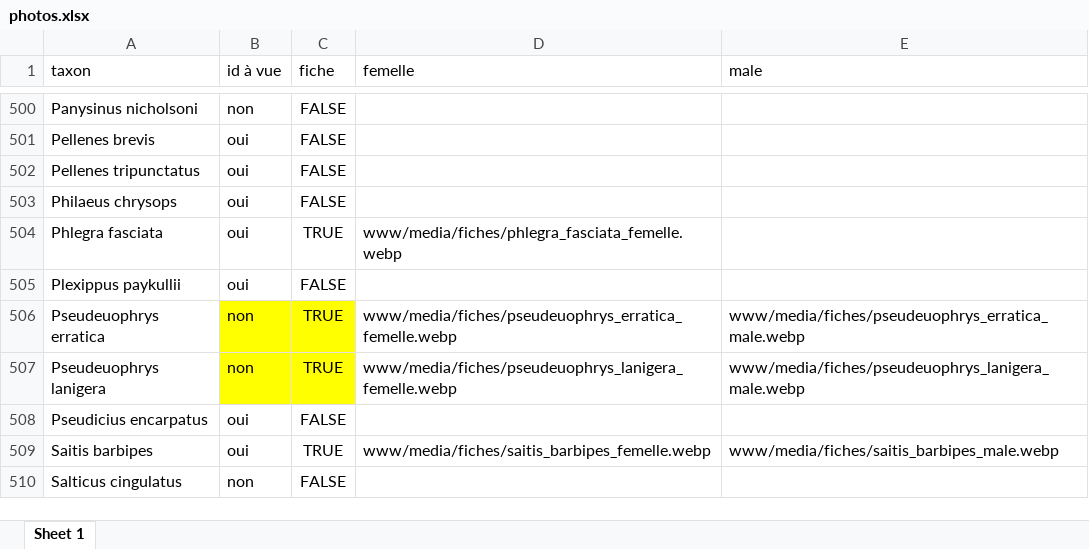
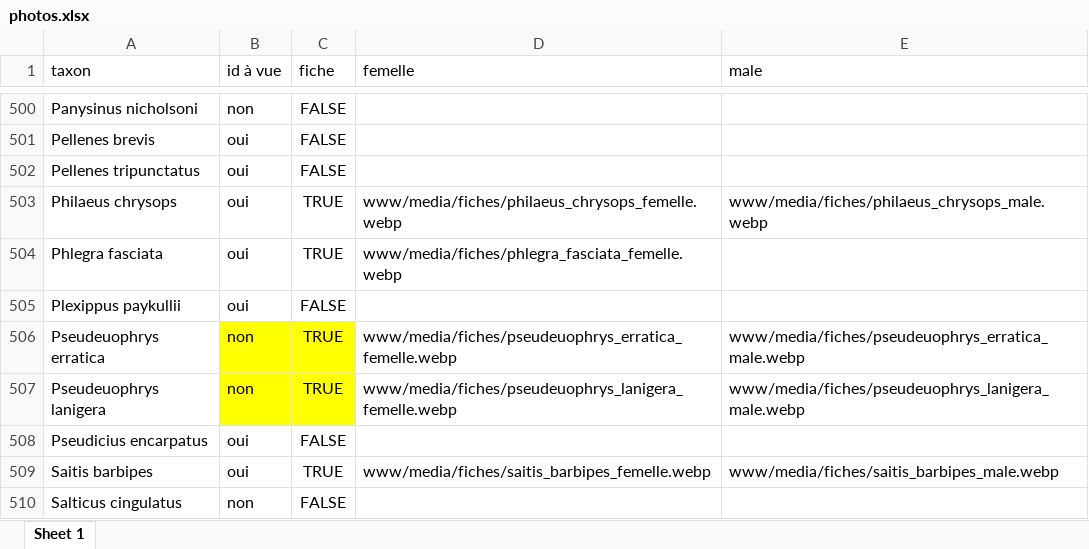
Before and after one commit to CedricMondy/araignees_idf, an Excel workbook: photos.xlsx, sheet Sheet 1, drawn as a sheet; only a part is shown, gaps mark what is left out; values as stored, in another font and other column widths than the file's, no borders; conditional formats and table styles not drawn; the diff names each change by its address in the sheet, - before the commit and + after, or states it on an @@ line.

Commit message:
ajoute Philaeus chrysops mâle et femelle

```diff
--- a/photos.xlsx (sheet Sheet 1)
+++ b/photos.xlsx (sheet Sheet 1)
-C503 (fiche): FALSE
+C503 (fiche): TRUE
-D503 (femelle): (empty)
+D503 (femelle): www/media/fiches/philaeus_chrysops_femelle.webp
-E503 (male): (empty)
+E503 (male): www/media/fiches/philaeus_chrysops_male.webp
```
Also changed, not shown: 2 other files.
